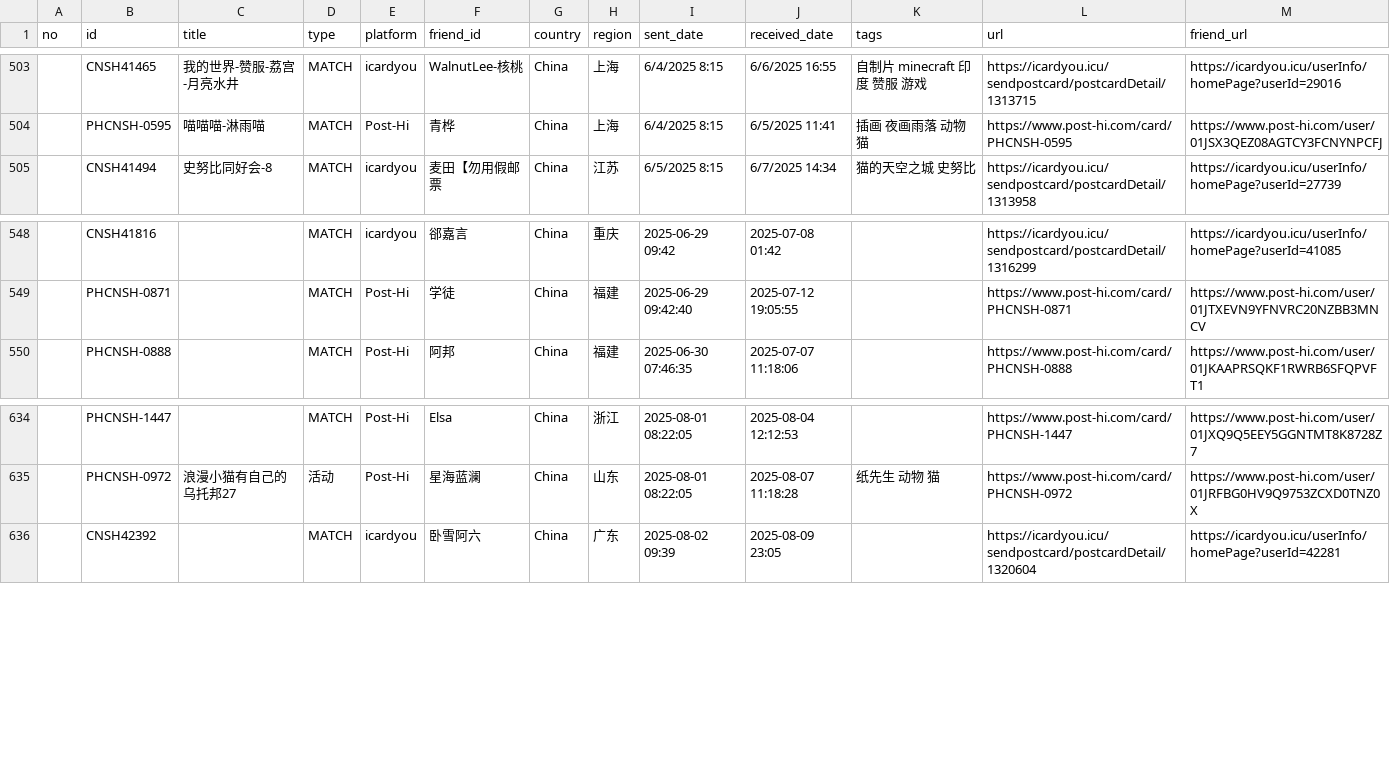
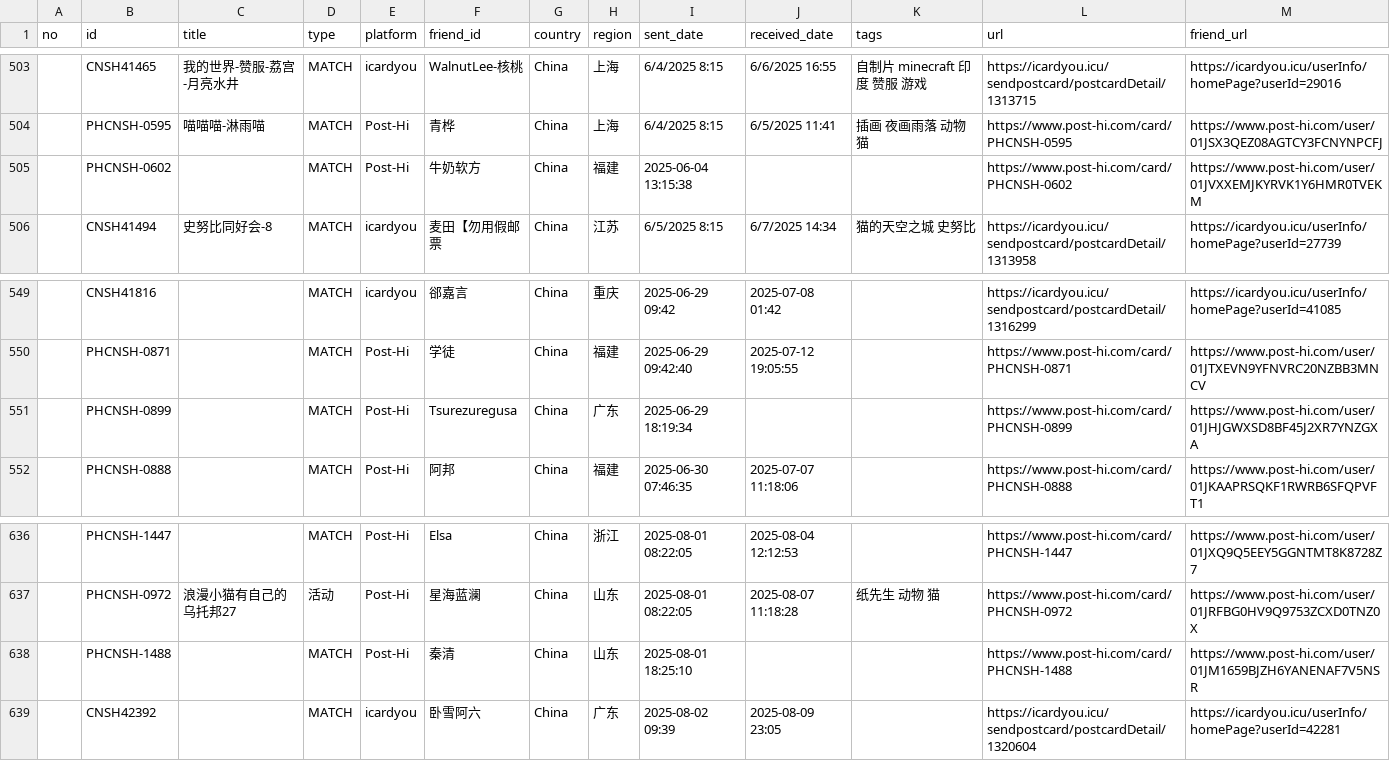
Before and after one commit to JiYouMCC/postcards, a CSV file: _data/sent.csv, drawn as a sheet; only a part is shown, gaps mark what is left out.

Commit message:
Add expired cards in PH

```diff
--- a/_data/sent.csv
+++ b/_data/sent.csv
@@ -504,2 +504,3 @@
 ,PHCNSH-0595,喵喵喵-淋雨喵,MATCH,Post-Hi,青桦,China,上海,6/4/2025 8:15,6/5/2025 11:41,插画 夜画雨落 动物 猫,https://www.post-hi.com/card/PHCNSH-0595,https://www.post-hi.com/user/01JSX3QEZ08AGTCY3FCNYNPCFJ
+,PHCNSH-0602,,MATCH,Post-Hi,牛奶软方,China,福建,2025-06-04 13:15:38,,,https://www.post-hi.com/card/PHCNSH-0602,https://www.post-hi.com/user/01JVXXEMJKYRVK1Y6HMR0TVEKM
 ,CNSH41494,史努比同好会-8,MATCH,icardyou,麦田【勿用假邮票,China,江苏,6/5/2025 8:15,6/7/2025 14:34,猫的天空之城 史努比,https://icardyou.icu/sendpostcard/postcardDetail/1313958,https://icardyou.icu/userInfo/homePage?userId=27739
@@ -549,2 +550,3 @@
 ,PHCNSH-0871,,MATCH,Post-Hi,学徒,China,福建,2025-06-29 09:42:40,2025-07-12 19:05:55,,https://www.post-hi.com/card/PHCNSH-0871,https://www.post-hi.com/user/01JTXEVN9YFNVRC20NZBB3MNCV
+,PHCNSH-0899,,MATCH,Post-Hi,Tsurezuregusa,China,广东,2025-06-29 18:19:34,,,https://www.post-hi.com/card/PHCNSH-0899,https://www.post-hi.com/user/01JHJGWXSD8BF45J2XR7YNZGXA
 ,PHCNSH-0888,,MATCH,Post-Hi,阿邦,China,福建,2025-06-30 07:46:35,2025-07-07 11:18:06,,https://www.post-hi.com/card/PHCNSH-0888,https://www.post-hi.com/user/01JKAAPRSQKF1RWRB6SFQPVFT1
@@ -635,2 +637,3 @@
 ,PHCNSH-0972,浪漫小猫有自己的乌托邦27,活动,Post-Hi,星海蓝澜,China,山东,2025-08-01 08:22:05,2025-08-07 11:18:28,纸先生 动物 猫,https://www.post-hi.com/card/PHCNSH-0972,https://www.post-hi.com/user/01JRFBG0HV9Q9753ZCXD0TNZ0X
+,PHCNSH-1488,,MATCH,Post-Hi,秦清,China,山东,2025-08-01 18:25:10,,,https://www.post-hi.com/card/PHCNSH-1488,https://www.post-hi.com/user/01JM1659BJZH6YANENAF7V5NSR
 ,CNSH42392,,MATCH,icardyou,卧雪阿六,China,广东,2025-08-02 09:39,2025-08-09 23:05,,https://icardyou.icu/sendpostcard/postcardDetail/1320604,https://icardyou.icu/userInfo/homePage?userId=42281
```
Also changed, not shown: _data/grouped.csv, 4 other files.
